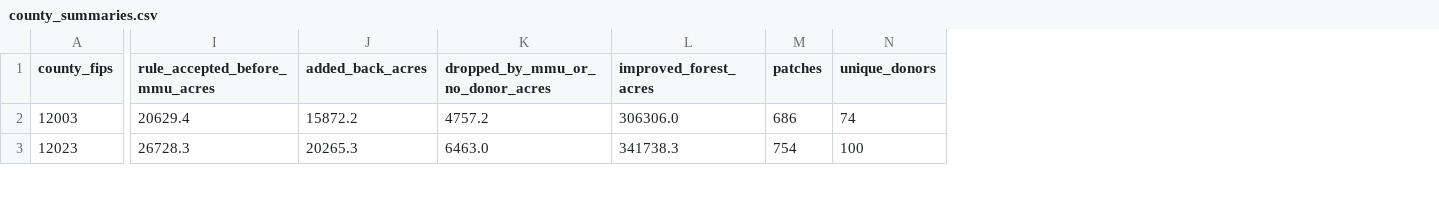
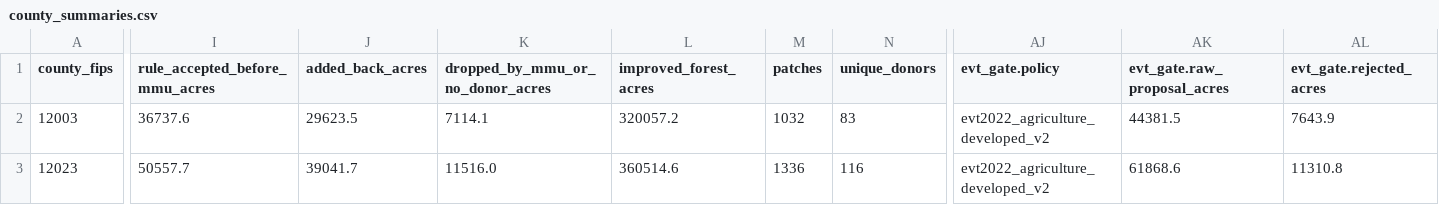
Before and after one commit to charlesmerritt/artemis-model, a CSV file: docs/improved-rasters-fl/data/county_summaries.csv, drawn as a sheet; only a part is shown, gaps mark what is left out; the diff covers the shown part only; the diff names each change by its address in the sheet, - before the commit and + after, or states it on an @@ line.

```diff
--- a/docs/improved-rasters-fl/data/county_summaries.csv
+++ b/docs/improved-rasters-fl/data/county_summaries.csv
+column AJ (evt_gate.policy), rows 2-3: evt2022_agriculture_developed_v2 | evt2022_agriculture_developed_v2
+column AK (evt_gate.raw_proposal_acres), rows 2-3: 44381.5 | 61868.6
+column AL (evt_gate.rejected_acres), rows 2-3: 7643.9 | 11310.8
-I2 (rule_accepted_before_mmu_acres): 20629.4
+I2 (rule_accepted_before_mmu_acres): 36737.6
-J2 (added_back_acres): 15872.2
+J2 (added_back_acres): 29623.5
-K2 (dropped_by_mmu_or_no_donor_acres): 4757.2
+K2 (dropped_by_mmu_or_no_donor_acres): 7114.1
-L2 (improved_forest_acres): 306306.0
+L2 (improved_forest_acres): 320057.2
-M2 (patches): 686
+M2 (patches): 1032
-N2 (unique_donors): 74
+N2 (unique_donors): 83
-I3 (rule_accepted_before_mmu_acres): 26728.3
+I3 (rule_accepted_before_mmu_acres): 50557.7
-J3 (added_back_acres): 20265.3
+J3 (added_back_acres): 39041.7
-K3 (dropped_by_mmu_or_no_donor_acres): 6463.0
+K3 (dropped_by_mmu_or_no_donor_acres): 11516.0
-L3 (improved_forest_acres): 341738.3
+L3 (improved_forest_acres): 360514.6
-M3 (patches): 754
+M3 (patches): 1336
-N3 (unique_donors): 100
+N3 (unique_donors): 116
```
Also changed, not shown: 79 edited cells elsewhere in this file, docs/improved-rasters-fl/data/area_vs_fia.csv, docs/improved-rasters-fl/data/chip_sites.csv, 16 other files.
